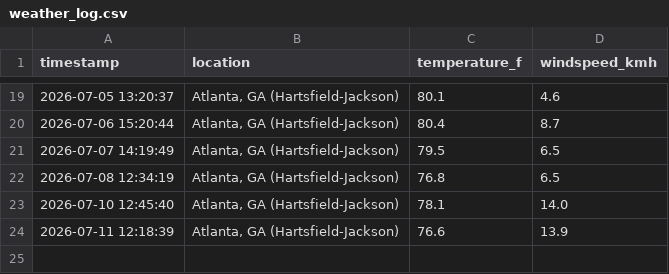
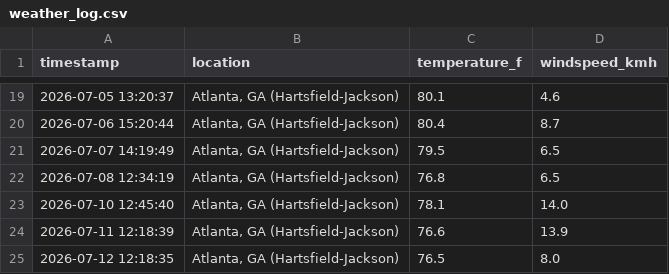
Before and after one commit to ericrion42/weather-logger, a CSV file: weather_log.csv, drawn as a sheet; only a part is shown, gaps mark what is left out.

```diff
--- a/weather_log.csv
+++ b/weather_log.csv
@@ -24 +24,2 @@ timestamp,location,temperature_f,windspeed_kmh
 2026-07-11 12:18:39,"Atlanta, GA (Hartsfield-Jackson)",76.6,13.9
+2026-07-12 12:18:35,"Atlanta, GA (Hartsfield-Jackson)",76.5,8.0
```
